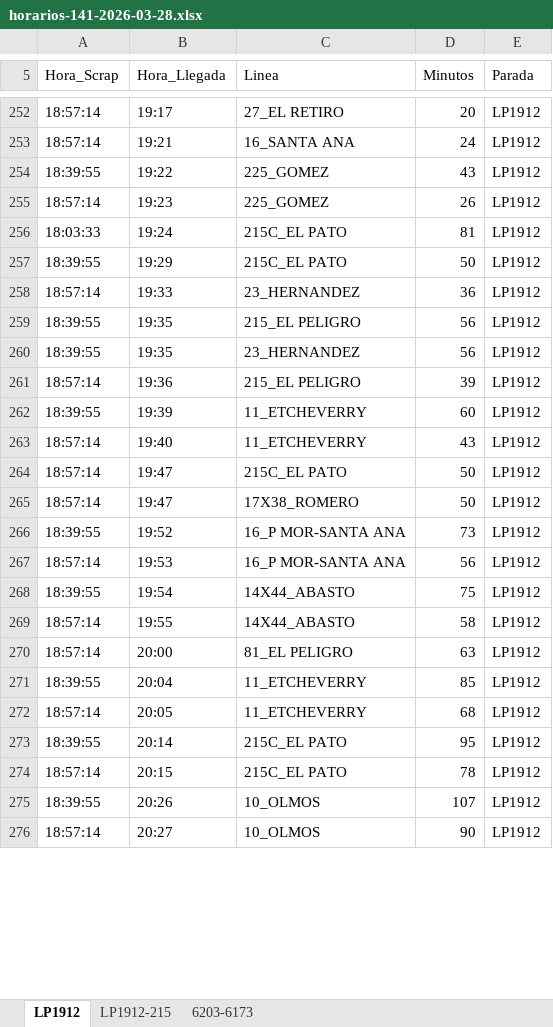
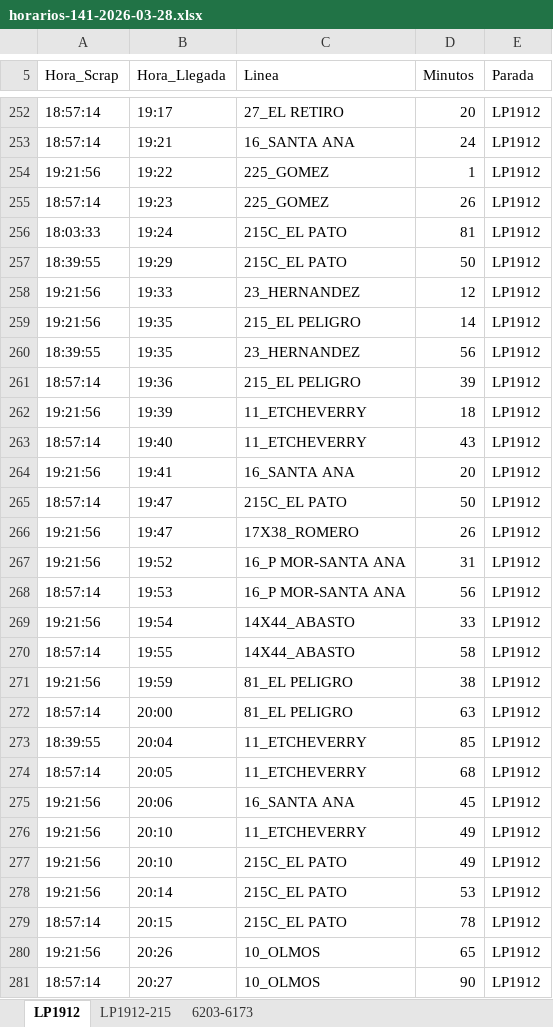
Before and after one commit to palomac00/recolector-cuadradoapp, an Excel workbook: data/horarios-141-2026-03-28.xlsx, sheet LP1912, drawn as a sheet; only a part is shown, gaps mark what is left out; values as stored, in another font and other column widths than the file's, no borders; addresses are those after the commit; the diff covers the shown part only; the diff names each change by its address in the sheet, - before the commit and + after, or states it on an @@ line.

```diff
--- a/data/horarios-141-2026-03-28.xlsx (sheet LP1912)
+++ b/data/horarios-141-2026-03-28.xlsx (sheet LP1912)
-A254 (Hora_Scrap): 18:39:55
+A254 (Hora_Scrap): 19:21:56
-D254 (Minutos): 43
+D254 (Minutos): 1
-A258 (Hora_Scrap): 18:57:14
+A258 (Hora_Scrap): 19:21:56
-D258 (Minutos): 36
+D258 (Minutos): 12
-A259 (Hora_Scrap): 18:39:55
+A259 (Hora_Scrap): 19:21:56
-D259 (Minutos): 56
+D259 (Minutos): 14
-A262 (Hora_Scrap): 18:39:55
+A262 (Hora_Scrap): 19:21:56
-D262 (Minutos): 60
+D262 (Minutos): 18
+row 264: 19:21:56 | 19:41 | 16_SANTA ANA | 20 | LP1912
-A266 (Hora_Scrap): 18:57:14
+A266 (Hora_Scrap): 19:21:56
-D266 (Minutos): 50
+D266 (Minutos): 26
-A267 (Hora_Scrap): 18:39:55
+A267 (Hora_Scrap): 19:21:56
-D267 (Minutos): 73
+D267 (Minutos): 31
-A269 (Hora_Scrap): 18:39:55
+A269 (Hora_Scrap): 19:21:56
-D269 (Minutos): 75
+D269 (Minutos): 33
+row 271: 19:21:56 | 19:59 | 81_EL PELIGRO | 38 | LP1912
+row 275: 19:21:56 | 20:06 | 16_SANTA ANA | 45 | LP1912
+row 276: 19:21:56 | 20:10 | 11_ETCHEVERRY | 49 | LP1912
+row 277: 19:21:56 | 20:10 | 215C_EL PATO | 49 | LP1912
-A278 (Hora_Scrap): 18:39:55
+A278 (Hora_Scrap): 19:21:56
-D278 (Minutos): 95
+D278 (Minutos): 53
-A280 (Hora_Scrap): 18:39:55
+A280 (Hora_Scrap): 19:21:56
-D280 (Minutos): 107
+D280 (Minutos): 65
```
Also changed, not shown: 4 added rows, 18 moved rows and 4 edited cells elsewhere in this sheet, sheet LP1912-215, sheet 6203-6173.
